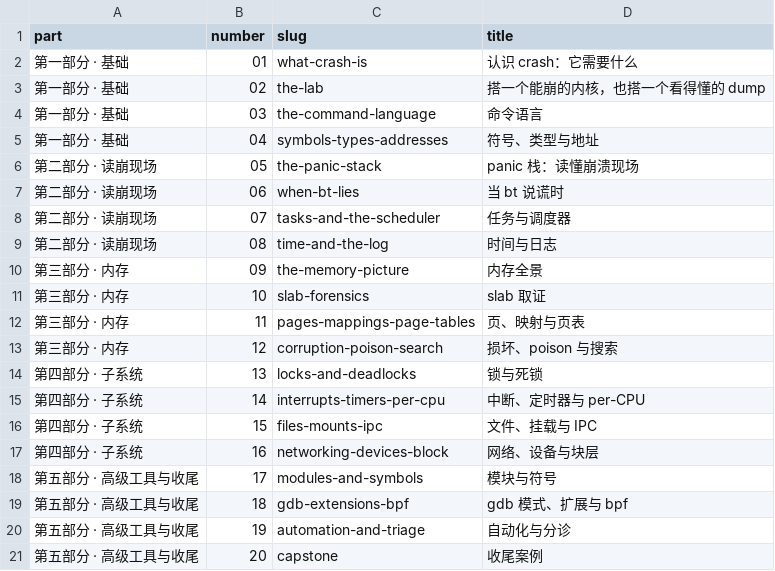
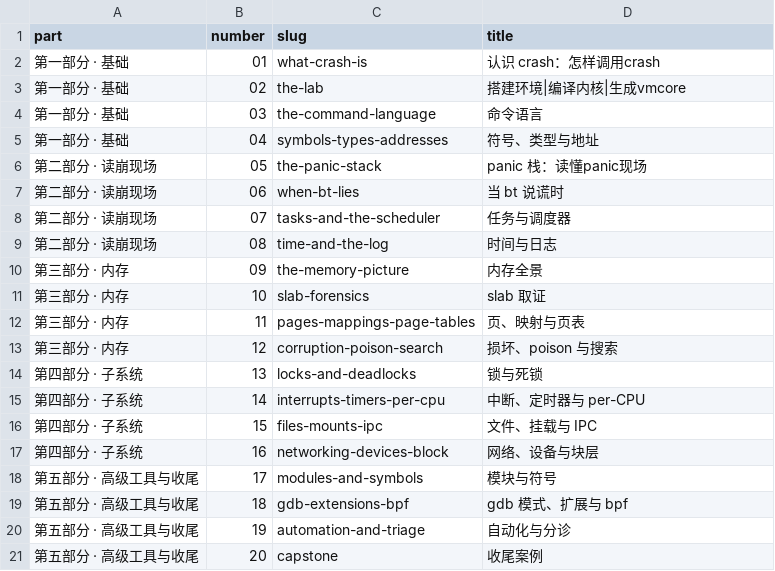
Before and after one commit to daveyoung/crash-lab, a TSV file: site/plan.zh.tsv, drawn as a sheet.

Commit message:
update Chinese plan

```diff
--- a/site/plan.zh.tsv
+++ b/site/plan.zh.tsv
@@ -1,7 +1,7 @@
 part	number	slug	title
-第一部分 · 基础	01	what-crash-is	认识 crash：它需要什么
-第一部分 · 基础	02	the-lab	搭一个能崩的内核，也搭一个看得懂的 dump
+第一部分 · 基础	01	what-crash-is	认识 crash：怎样调用crash
+第一部分 · 基础	02	the-lab	搭建环境|编译内核|生成vmcore
 第一部分 · 基础	03	the-command-language	命令语言
 第一部分 · 基础	04	symbols-types-addresses	符号、类型与地址
-第二部分 · 读崩现场	05	the-panic-stack	panic 栈：读懂崩溃现场
+第二部分 · 读崩现场	05	the-panic-stack	panic 栈：读懂panic现场
 第二部分 · 读崩现场	06	when-bt-lies	当 bt 说谎时
```
